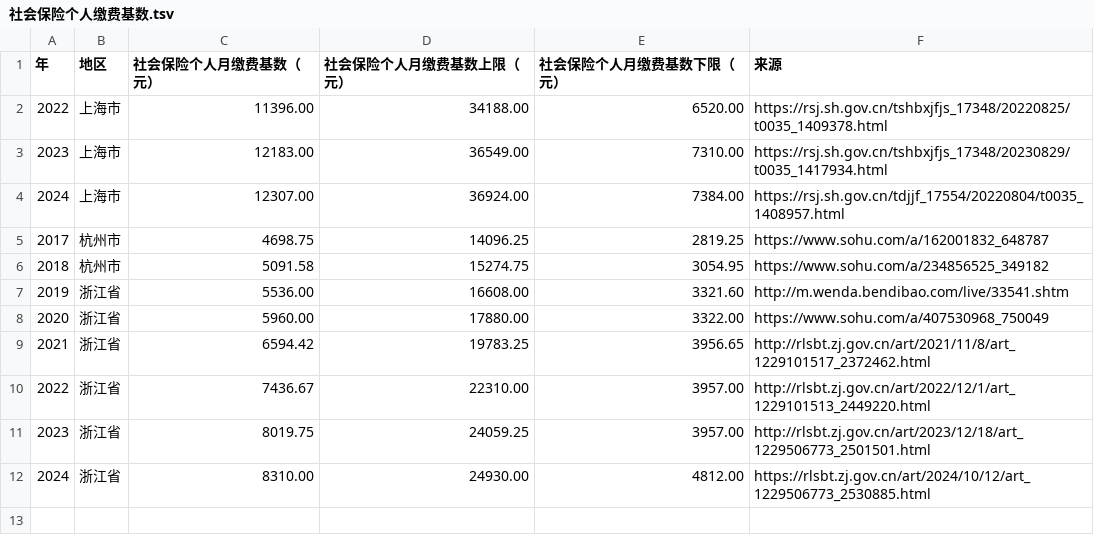
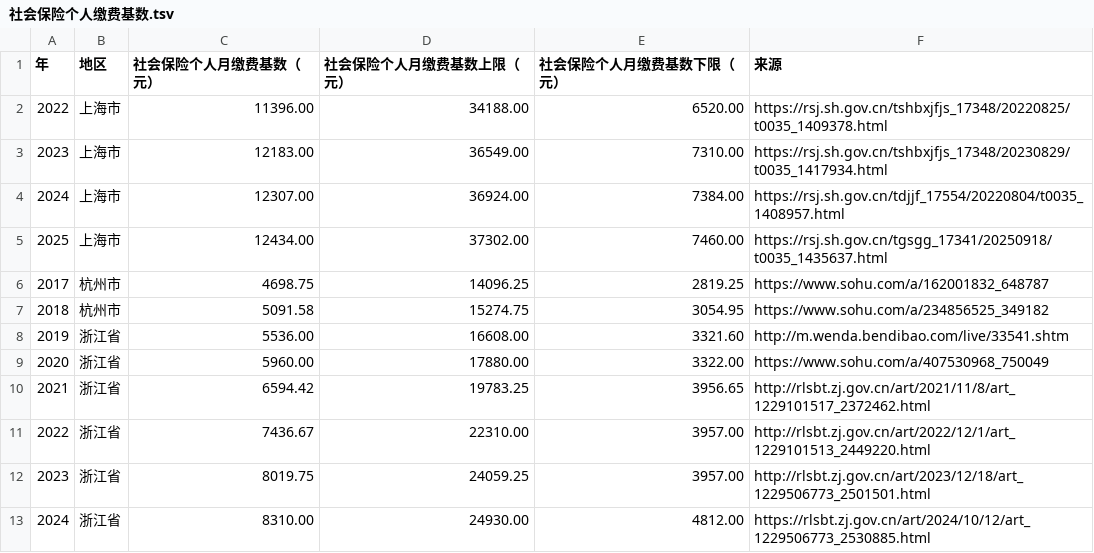
Before and after one commit to caspian-yez/laws-of-the-peoples-republic-of-china, a TSV file: 社会保险个人缴费基数.tsv, drawn as a sheet.

Commit message:
社会保险个人缴费基数.tsv: 2025 上海市

```diff
--- a/社会保险个人缴费基数.tsv
+++ b/社会保险个人缴费基数.tsv
@@ -4,2 +4,3 @@
 2024	上海市	12307.00	36924.00	7384.00	https://rsj.sh.gov.cn/tdjjf_17554/20220804/t0035_1408957.html
+2025	上海市	12434.00	37302.00	7460.00	https://rsj.sh.gov.cn/tgsgg_17341/20250918/t0035_1435637.html
 2017	杭州市	4698.75	14096.25	2819.25	https://www.sohu.com/a/162001832_648787
```
